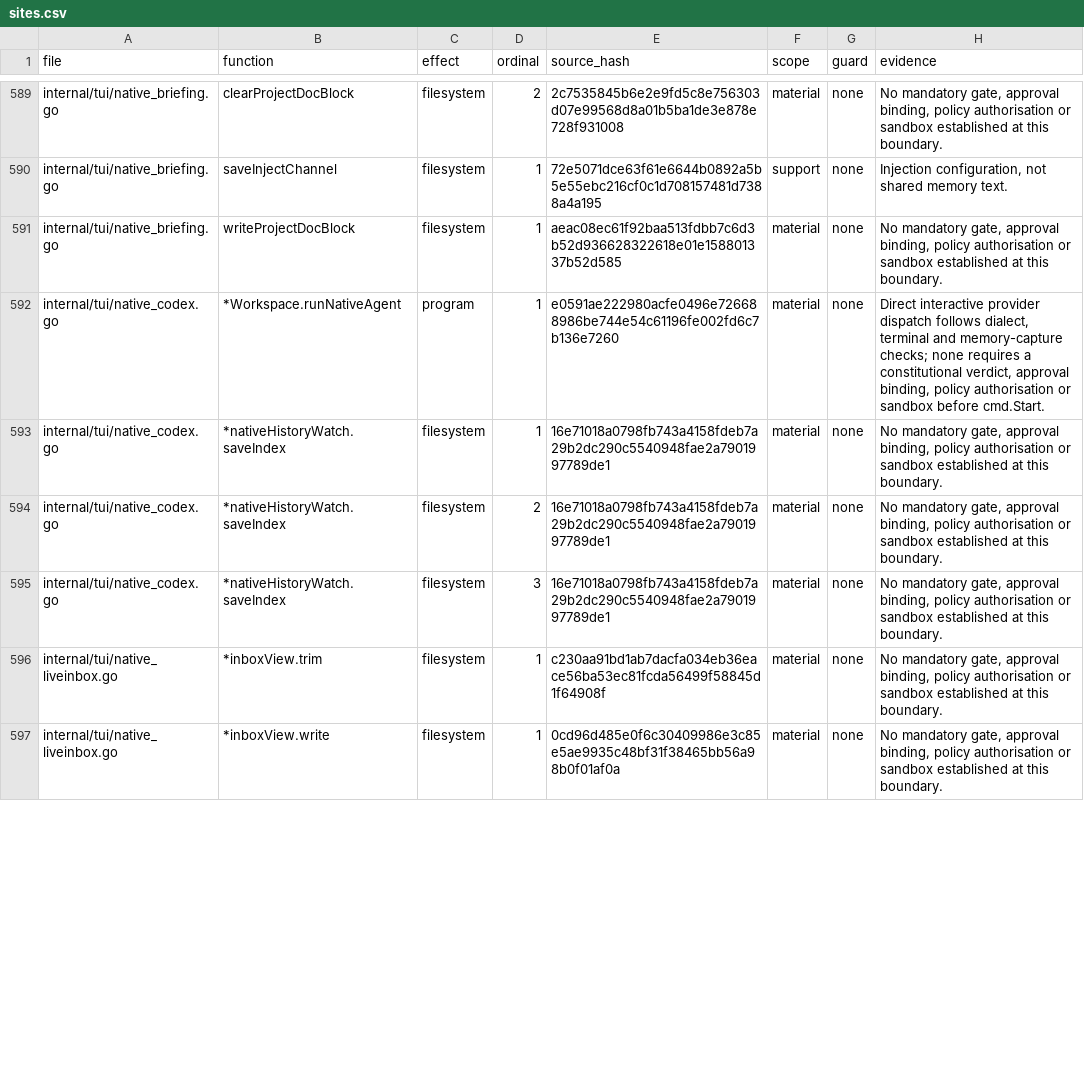
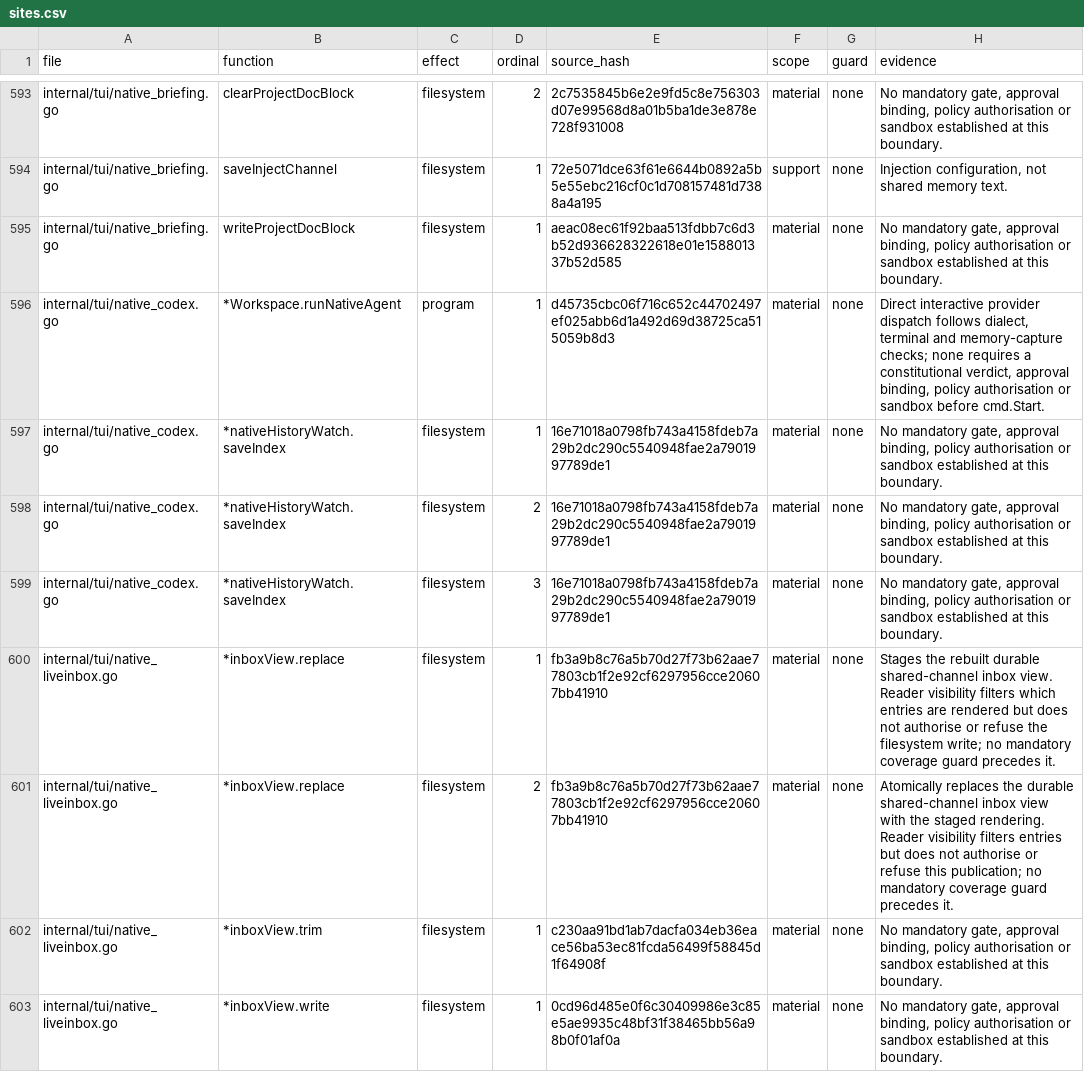
Before and after one commit to Zen1th53/marshal, a CSV file: tools/effect-inventory/sites.csv, drawn as a sheet; only a part is shown, gaps mark what is left out; the diff covers the shown part only.

Commit message:
chore(release): refresh the coverage inventory

```diff
--- a/tools/effect-inventory/sites.csv
+++ b/tools/effect-inventory/sites.csv
@@ -591,3 +595,3 @@ internal/tui/native_briefing.go,saveInjectChannel,filesystem,1,72e5071dce63f61e6
 internal/tui/native_briefing.go,writeProjectDocBlock,filesystem,1,aeac08ec61f92baa513fdbb7c6d3b52d936628322618e01e158801337b52d585,material,none,"No mandatory gate, approval binding, policy authorisation or sandbox established at this boundary."
-internal/tui/native_codex.go,*Workspace.runNativeAgent,program,1,e0591ae222980acfe0496e726688986be744e54c61196fe002fd6c7b136e7260,material,none,"Direct interactive provider dispatch follows dialect, terminal and memory-capture checks; none requires a constitutional verdict, approval binding, policy authorisation or sandbox before cmd.Start."
+internal/tui/native_codex.go,*Workspace.runNativeAgent,program,1,d45735cbc06f716c652c44702497ef025abb6d1a492d69d38725ca515059b8d3,material,none,"Direct interactive provider dispatch follows dialect, terminal and memory-capture checks; none requires a constitutional verdict, approval binding, policy authorisation or sandbox before cmd.Start."
 internal/tui/native_codex.go,*nativeHistoryWatch.saveIndex,filesystem,1,16e71018a0798fb743a4158fdeb7a29b2dc290c5540948fae2a7901997789de1,material,none,"No mandatory gate, approval binding, policy authorisation or sandbox established at this boundary."
@@ -595,2 +599,4 @@ internal/tui/native_codex.go,*nativeHistoryWatch.saveIndex,filesystem,2,16e71018
 internal/tui/native_codex.go,*nativeHistoryWatch.saveIndex,filesystem,3,16e71018a0798fb743a4158fdeb7a29b2dc290c5540948fae2a7901997789de1,material,none,"No mandatory gate, approval binding, policy authorisation or sandbox established at this boundary."
+internal/tui/native_liveinbox.go,*inboxView.replace,filesystem,1,fb3a9b8c76a5b70d27f73b62aae77803cb1f2e92cf6297956cce20607bb41910,material,none,Stages the rebuilt durable shared-channel inbox view. Reader visibility filters which entries are rendered but does not authorise or refuse the filesystem write; no mandatory coverage guard precedes it.
+internal/tui/native_liveinbox.go,*inboxView.replace,filesystem,2,fb3a9b8c76a5b70d27f73b62aae77803cb1f2e92cf6297956cce20607bb41910,material,none,Atomically replaces the durable shared-channel inbox view with the staged rendering. Reader visibility filters entries but does not authorise or refuse this publication; no mandatory coverage guard precedes it.
 internal/tui/native_liveinbox.go,*inboxView.trim,filesystem,1,c230aa91bd1ab7dacfa034eb36eace56ba53ec81fcda56499f58845d1f64908f,material,none,"No mandatory gate, approval binding, policy authorisation or sandbox established at this boundary."
```
Also changed, not shown: 4 added rows and 9 edited cells elsewhere in this file, 2 other files.
